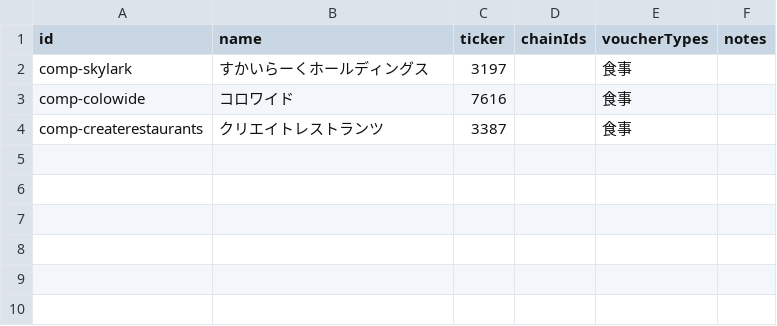
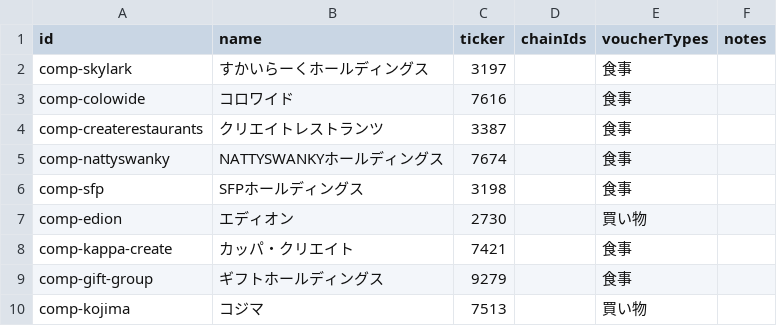
Before and after one commit to shun2741/yutai-catalog, a CSV file: data/companies.csv, drawn as a sheet; the diff names each change by its address in the sheet, - before the commit and + after, or states it on an @@ line.

Commit message:
登録企業追加

```diff
--- a/data/companies.csv
+++ b/data/companies.csv
+row 5: comp-nattyswanky | NATTYSWANKYホールディングス | 7674 |  | 食事
+row 6: comp-sfp | SFPホールディングス | 3198 |  | 食事
+row 7: comp-edion | エディオン | 2730 |  | 買い物
+row 8: comp-kappa-create | カッパ・クリエイト | 7421 |  | 食事
+row 9: comp-gift-group | ギフトホールディングス | 9279 |  | 食事
+row 10: comp-kojima | コジマ | 7513 |  | 買い物
```
